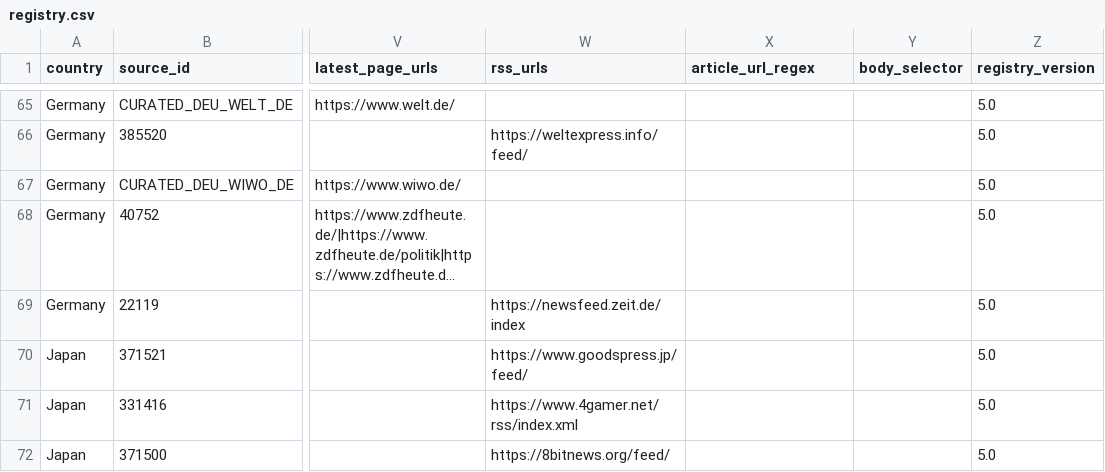
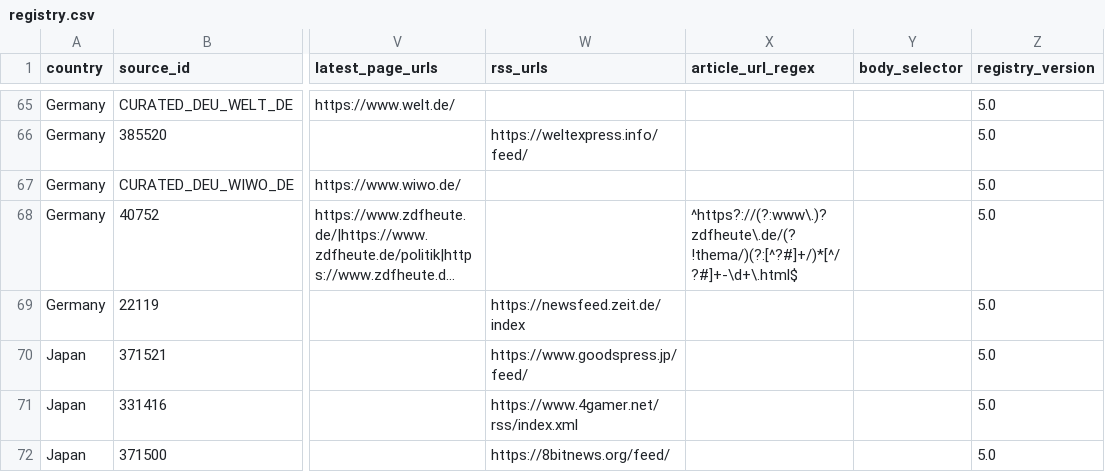
Before and after one commit to donghyeonsam/What-In-the-World-project, a CSV file: bigdata/collector/registry.csv, drawn as a sheet; only a part is shown, gaps mark what is left out; long unchanged cells end in …; the diff names each change by its address in the sheet, - before the commit and + after, or states it on an @@ line.

```diff
--- a/bigdata/collector/registry.csv
+++ b/bigdata/collector/registry.csv
-X68 (article_url_regex): (empty)
+X68 (article_url_regex): ^https?://(?:www\.)?zdfheute\.de/(?!thema/)(?:[^?#]+/)*[^/?#]+-\d+\.html$
```
Also changed, not shown: 4 other files.
